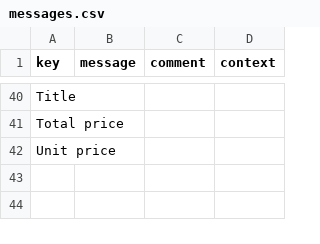
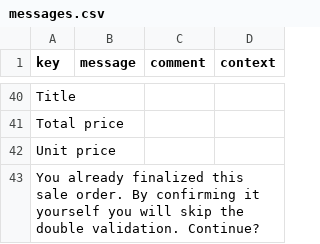
Before and after one commit to mga-axelor/open-platform-formation, a CSV file: modules/sale/src/main/resources/i18n/messages.csv, drawn as a sheet; only a part is shown, gaps mark what is left out.

```diff
--- a/modules/sale/src/main/resources/i18n/messages.csv
+++ b/modules/sale/src/main/resources/i18n/messages.csv
@@ -42 +42,2 @@
 "Unit price",,,
+"You already finalized this sale order. By confirming it yourself you will skip the double validation. Continue?",,,
```
Also changed, not shown: modules/base/src/main/resources/i18n/messages.csv, modules/base/src/main/resources/i18n/messages_en.csv, 6 other files.
